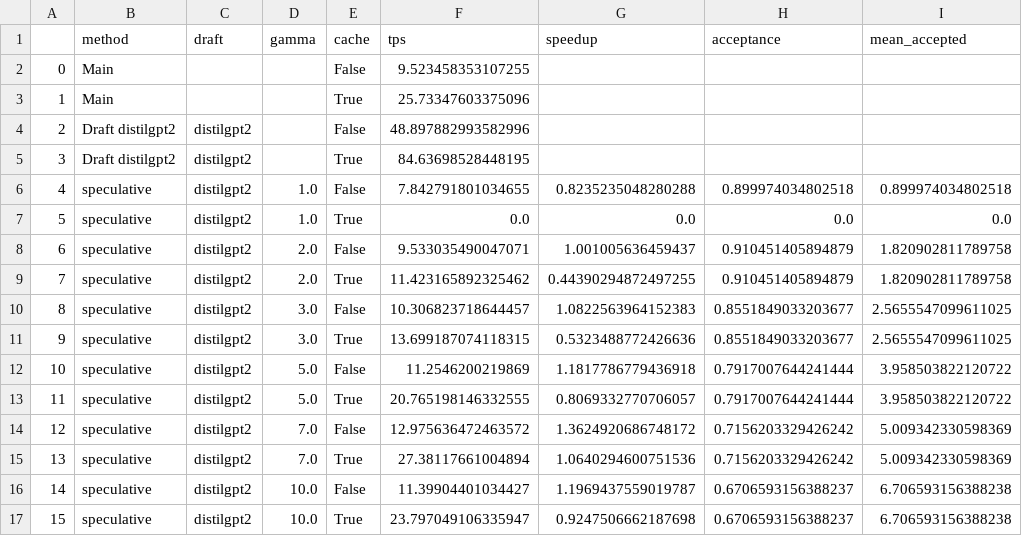
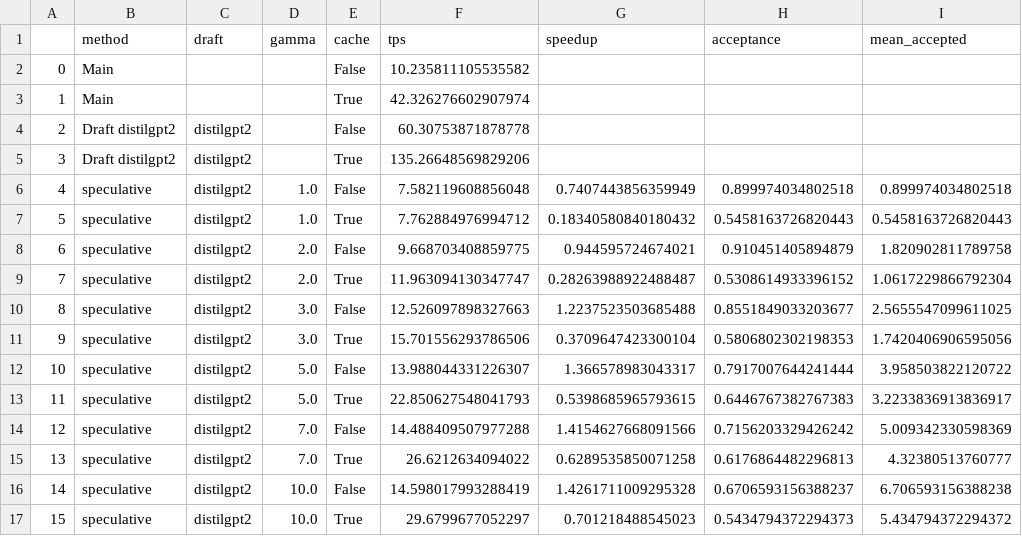
Before and after one commit to praful-prakash-goel/Speculative_Decoding_Inference_Engine, a CSV file: experiments/results/benchmarks_gpt2.csv, drawn as a sheet.

Commit message:
Fixed a bug for gamma=1 in speculative engine

```diff
--- a/experiments/results/benchmarks_gpt2.csv
+++ b/experiments/results/benchmarks_gpt2.csv
@@ -1,17 +1,17 @@
 ,method,draft,gamma,cache,tps,speedup,acceptance,mean_accepted
-0,Main,,,False,9.523458353107255,,,
-1,Main,,,True,25.73347603375096,,,
-2,Draft distilgpt2,distilgpt2,,False,48.897882993582996,,,
-3,Draft distilgpt2,distilgpt2,,True,84.63698528448195,,,
-4,speculative,distilgpt2,1.0,False,7.842791801034655,0.8235235048280288,0.899974034802518,0.899974034802518
-5,speculative,distilgpt2,1.0,True,0.0,0.0,0.0,0.0
-6,speculative,distilgpt2,2.0,False,9.533035490047071,1.001005636459437,0.910451405894879,1.820902811789758
-7,speculative,distilgpt2,2.0,True,11.423165892325462,0.44390294872497255,0.910451405894879,1.820902811789758
-8,speculative,distilgpt2,3.0,False,10.306823718644457,1.0822563964152383,0.8551849033203677,2.5655547099611025
-9,speculative,distilgpt2,3.0,True,13.699187074118315,0.5323488772426636,0.8551849033203677,2.5655547099611025
-10,speculative,distilgpt2,5.0,False,11.2546200219869,1.1817786779436918,0.7917007644241444,3.958503822120722
-11,speculative,distilgpt2,5.0,True,20.765198146332555,0.8069332770706057,0.7917007644241444,3.958503822120722
-12,speculative,distilgpt2,7.0,False,12.975636472463572,1.3624920686748172,0.7156203329426242,5.009342330598369
-13,speculative,distilgpt2,7.0,True,27.38117661004894,1.0640294600751536,0.7156203329426242,5.009342330598369
-14,speculative,distilgpt2,10.0,False,11.39904401034427,1.1969437559019787,0.6706593156388237,6.706593156388238
-15,speculative,distilgpt2,10.0,True,23.797049106335947,0.9247506662187698,0.6706593156388237,6.706593156388238
+0,Main,,,False,10.235811105535582,,,
+1,Main,,,True,42.326276602907974,,,
+2,Draft distilgpt2,distilgpt2,,False,60.30753871878778,,,
+3,Draft distilgpt2,distilgpt2,,True,135.26648569829206,,,
+4,speculative,distilgpt2,1.0,False,7.582119608856048,0.7407443856359949,0.899974034802518,0.899974034802518
+5,speculative,distilgpt2,1.0,True,7.762884976994712,0.18340580840180432,0.5458163726820443,0.5458163726820443
+6,speculative,distilgpt2,2.0,False,9.668703408859775,0.944595724674021,0.910451405894879,1.820902811789758
+7,speculative,distilgpt2,2.0,True,11.963094130347747,0.28263988922488487,0.5308614933396152,1.0617229866792304
+8,speculative,distilgpt2,3.0,False,12.526097898327663,1.2237523503685488,0.8551849033203677,2.5655547099611025
+9,speculative,distilgpt2,3.0,True,15.701556293786506,0.3709647423300104,0.5806802302198353,1.7420406906595056
+10,speculative,distilgpt2,5.0,False,13.988044331226307,1.366578983043317,0.7917007644241444,3.958503822120722
+11,speculative,distilgpt2,5.0,True,22.850627548041793,0.5398685965793615,0.6446767382767383,3.2233836913836917
+12,speculative,distilgpt2,7.0,False,14.488409507977288,1.4154627668091566,0.7156203329426242,5.009342330598369
+13,speculative,distilgpt2,7.0,True,26.6212634094022,0.6289535850071258,0.6176864482296813,4.32380513760777
+14,speculative,distilgpt2,10.0,False,14.598017993288419,1.4261711009295328,0.6706593156388237,6.706593156388238
+15,speculative,distilgpt2,10.0,True,29.6799677052297,0.701218488545023,0.5434794372294373,5.434794372294372
```
Also changed, not shown: experiments/results/benchmarks_opt.csv, experiments/results/stress_test_gpt2.csv, 3 other files.
